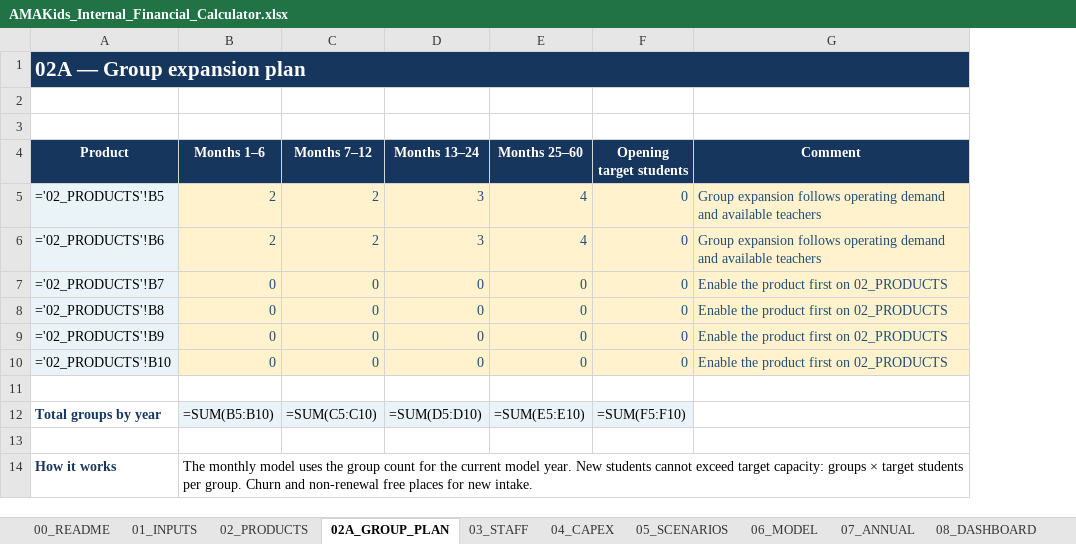
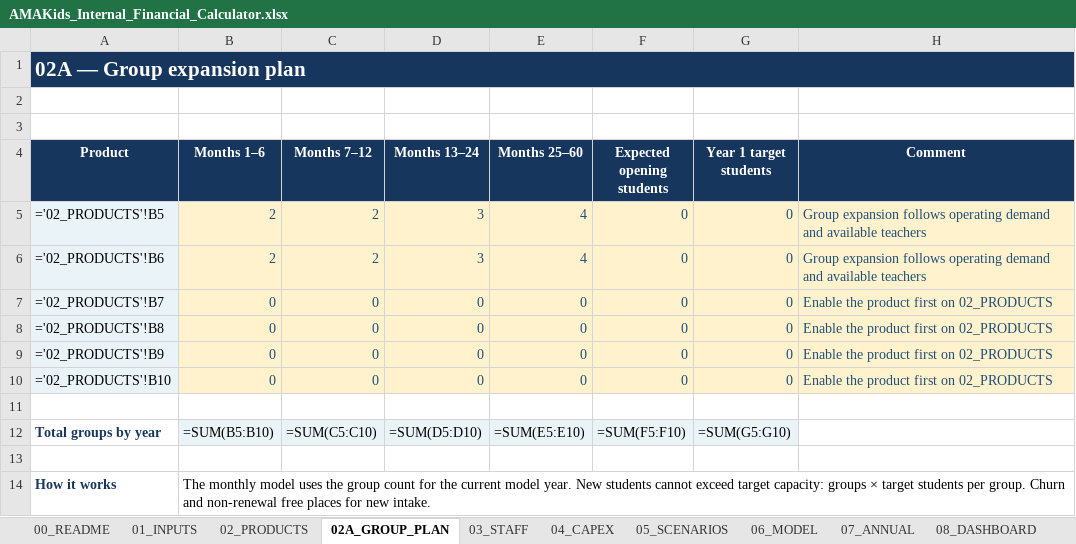
Before and after one commit to annaadragun/amakids-franchise-landing, an Excel workbook: financial-models/AMAKids_Internal_Financial_Calculator.xlsx, sheet 02A_GROUP_PLAN, drawn as a sheet; values as stored, in another font and other column widths than the file's, no borders; formulas without a stored value are shown as written; the diff names each change by its address in the sheet, - before the commit and + after, or states it on an @@ line.

```diff
--- a/financial-models/AMAKids_Internal_Financial_Calculator.xlsx (sheet 02A_GROUP_PLAN)
+++ b/financial-models/AMAKids_Internal_Financial_Calculator.xlsx (sheet 02A_GROUP_PLAN)
+column G (Year 1 target students), rows 5-12: 0 | 0 | 0 | 0 | 0 | 0 |  | =SUM(G5:G10)
-F4: Opening target students
+F4: Expected opening students
```
Also changed, not shown: financial-models/AMAKids_Demo_One_Center.xlsx, 3 other files.
